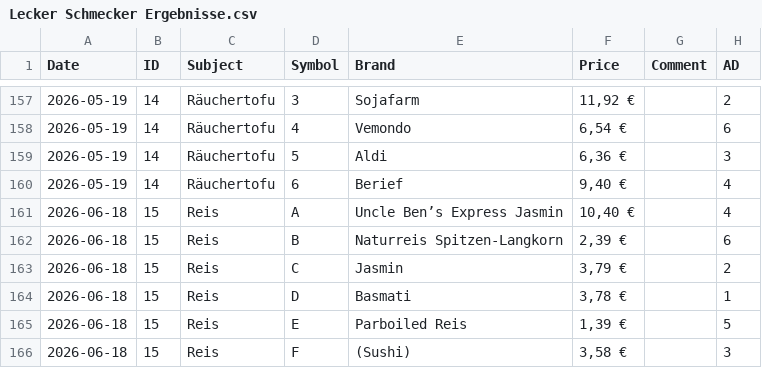
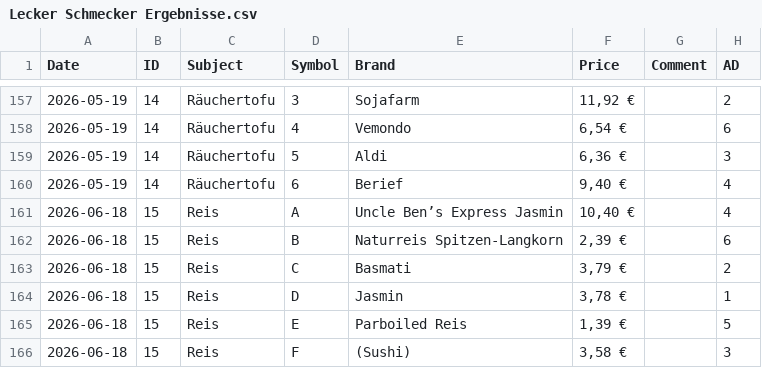
Before and after one commit to FVBI/astro-blog-starter-template, a CSV file: public/data/Lecker Schmecker Ergebnisse.csv, drawn as a sheet; only a part is shown, gaps mark what is left out; the diff names each change by its address in the sheet, - before the commit and + after, or states it on an @@ line.

Commit message:
Jasmin und Basmati vertauscht

```diff
--- a/public/data/Lecker Schmecker Ergebnisse.csv
+++ b/public/data/Lecker Schmecker Ergebnisse.csv
-E163 (Brand): Jasmin
+E163 (Brand): Basmati
-E164 (Brand): Basmati
+E164 (Brand): Jasmin
```
